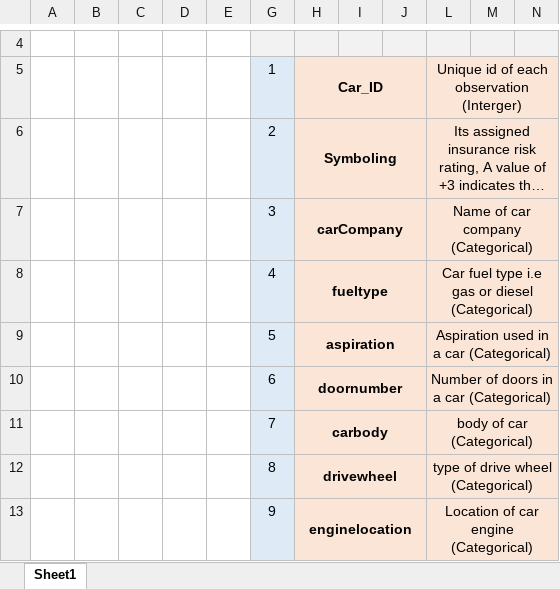
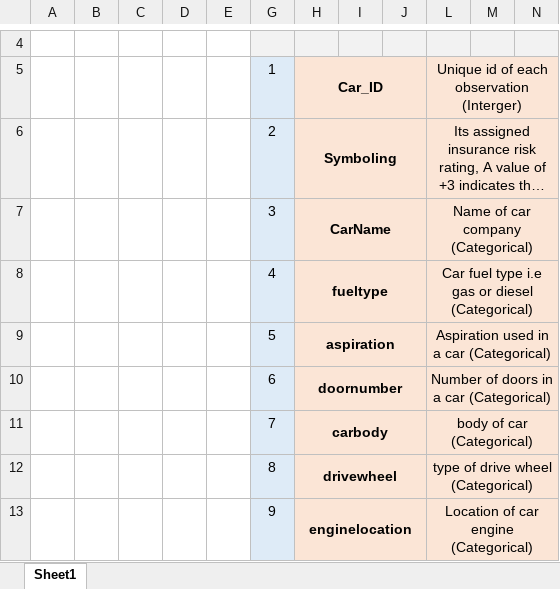
Before and after one commit to marcociano/DBII_HorizonCars, an Excel workbook: Data Dictionary - carprices.xlsx, sheet Sheet1, drawn as a sheet; only a part is shown, gaps mark what is left out; long unchanged cells end in …; values as stored, in another font and other column widths than the file's, no borders; the diff names each change by its address in the sheet, - before the commit and + after, or states it on an @@ line.

```diff
--- a/Data Dictionary - carprices.xlsx (sheet Sheet1)
+++ b/Data Dictionary - carprices.xlsx (sheet Sheet1)
-H7: carCompany
+H7: CarName
```
Also changed, not shown: 4 other files.
